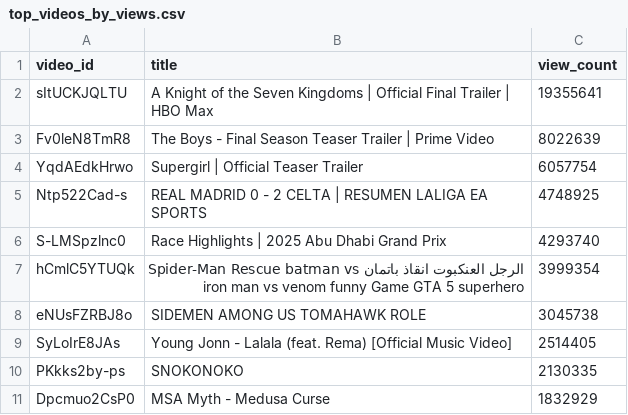
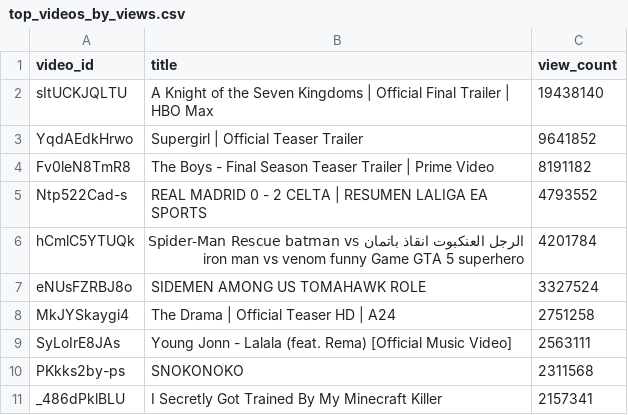
Before and after one commit to chinedumsunday/youtube_pipeline, a CSV file: results/top_videos_by_views.csv, drawn as a sheet.

```diff
--- a/results/top_videos_by_views.csv
+++ b/results/top_videos_by_views.csv
@@ -1,11 +1,11 @@
 video_id,title,view_count
-sItUCKJQLTU,A Knight of the Seven Kingdoms | Official Final Trailer | HBO Max,19355641
-Fv0leN8TmR8,The Boys - Final Season Teaser Trailer | Prime Video,8022639
-YqdAEdkHrwo,Supergirl | Official Teaser Trailer,6057754
-Ntp522Cad-s,REAL MADRID 0 - 2 CELTA | RESUMEN LALIGA EA SPORTS,4748925
-S-LMSpzlnc0,Race Highlights | 2025 Abu Dhabi Grand Prix,4293740
-hCmlC5YTUQk,الرجل العنكبوت انقاذ باتمان Spider-Man Rescue batman vs iron man vs venom funny Game GTA 5 superhero,3999354
-eNUsFZRBJ8o,SIDEMEN AMONG US TOMAHAWK ROLE,3045738
-SyLoIrE8JAs,Young Jonn  - Lalala (feat. Rema) [Official Music Video],2514405
-PKkks2by-ps,SNOKONOKO,2130335
-Dpcmuo2CsP0,MSA Myth - Medusa Curse,1832929
+sItUCKJQLTU,A Knight of the Seven Kingdoms | Official Final Trailer | HBO Max,19438140
+YqdAEdkHrwo,Supergirl | Official Teaser Trailer,9641852
+Fv0leN8TmR8,The Boys - Final Season Teaser Trailer | Prime Video,8191182
+Ntp522Cad-s,REAL MADRID 0 - 2 CELTA | RESUMEN LALIGA EA SPORTS,4793552
+hCmlC5YTUQk,الرجل العنكبوت انقاذ باتمان Spider-Man Rescue batman vs iron man vs venom funny Game GTA 5 superhero,4201784
+eNUsFZRBJ8o,SIDEMEN AMONG US TOMAHAWK ROLE,3327524
+MkJYSkaygi4,The Drama | Official Teaser HD | A24,2751258
+SyLoIrE8JAs,Young Jonn  - Lalala (feat. Rema) [Official Music Video],2563111
+PKkks2by-ps,SNOKONOKO,2311568
+_486dPklBLU,I Secretly Got Trained By My Minecraft Killer,2157341
```
Also changed, not shown: results/channel_insights.csv, results/daily_growth.csv, 6 other files.
